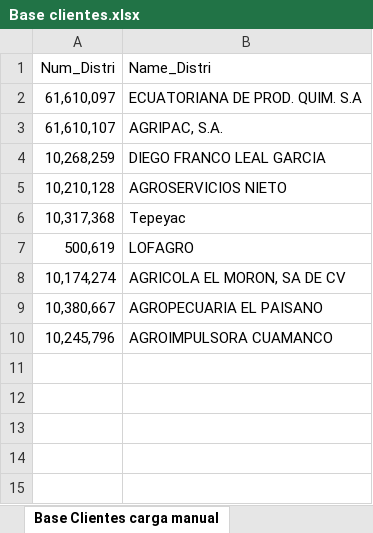
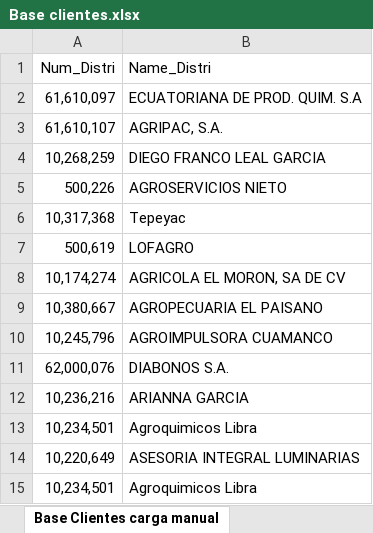
Before and after one commit to CarlosEspadin/SellOut-ConAgro, an Excel workbook: output/SellOut/Base clientes.xlsx, sheet Base Clientes carga manual, drawn as a sheet; values as stored, in another font and other column widths than the file's, no borders; table styles not drawn; the diff names each change by its address in the sheet, - before the commit and + after, or states it on an @@ line.

```diff
--- a/output/SellOut/Base clientes.xlsx (sheet Base Clientes carga manual)
+++ b/output/SellOut/Base clientes.xlsx (sheet Base Clientes carga manual)
-A5 (Num_Distri): 10,210,128
+A5 (Num_Distri): 500,226
+row 11: 62,000,076 | DIABONOS S.A.
+row 12: 10,236,216 | ARIANNA GARCIA
+row 13: 10,234,501 | Agroquimicos Libra
+row 14: 10,220,649 | ASESORIA INTEGRAL LUMINARIAS
+row 15: 10,234,501 | Agroquimicos Libra
```
Also changed, not shown: Catalogo Distribuidores.xlsx, 3 other files.
